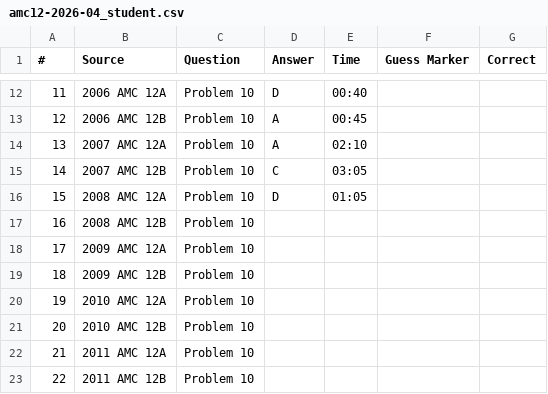
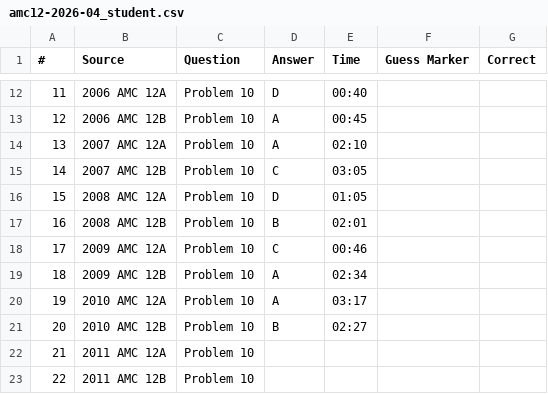
Before and after one commit to channe98wang/2026-math, a CSV file: math-mico-plan/math-2026-04/amc12-2026-04_student.csv, drawn as a sheet; only a part is shown, gaps mark what is left out.

Commit message:
add amc12-2026-04-29-student.tex and amc12-2026-04-29-student.pdf

```diff
--- a/math-mico-plan/math-2026-04/amc12-2026-04_student.csv
+++ b/math-mico-plan/math-2026-04/amc12-2026-04_student.csv
@@ -16,7 +16,7 @@
 15,2008 AMC 12A, Problem 10,D,01:05,,
-16,2008 AMC 12B, Problem 10,,,,
-17,2009 AMC 12A, Problem 10,,,,
-18,2009 AMC 12B, Problem 10,,,,
-19,2010 AMC 12A, Problem 10,,,,
-20,2010 AMC 12B, Problem 10,,,,
+16,2008 AMC 12B, Problem 10,B,02:01,,
+17,2009 AMC 12A, Problem 10,C,00:46,
+18,2009 AMC 12B, Problem 10,A,02:34,,
+19,2010 AMC 12A, Problem 10,A,03:17,,
+20,2010 AMC 12B, Problem 10,B,02:27,,
 21,2011 AMC 12A, Problem 10,,,,
```
Also changed, not shown: 3 other files.
